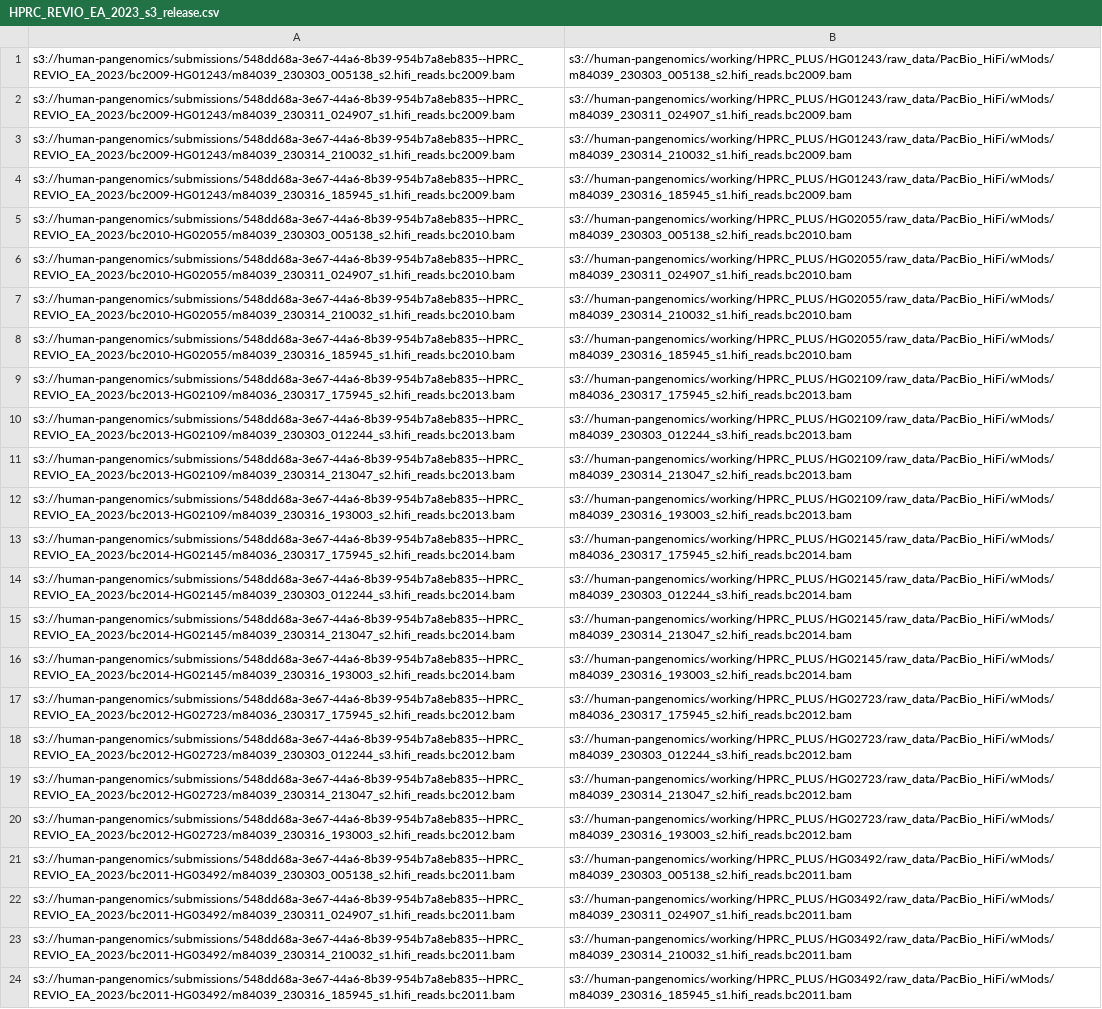
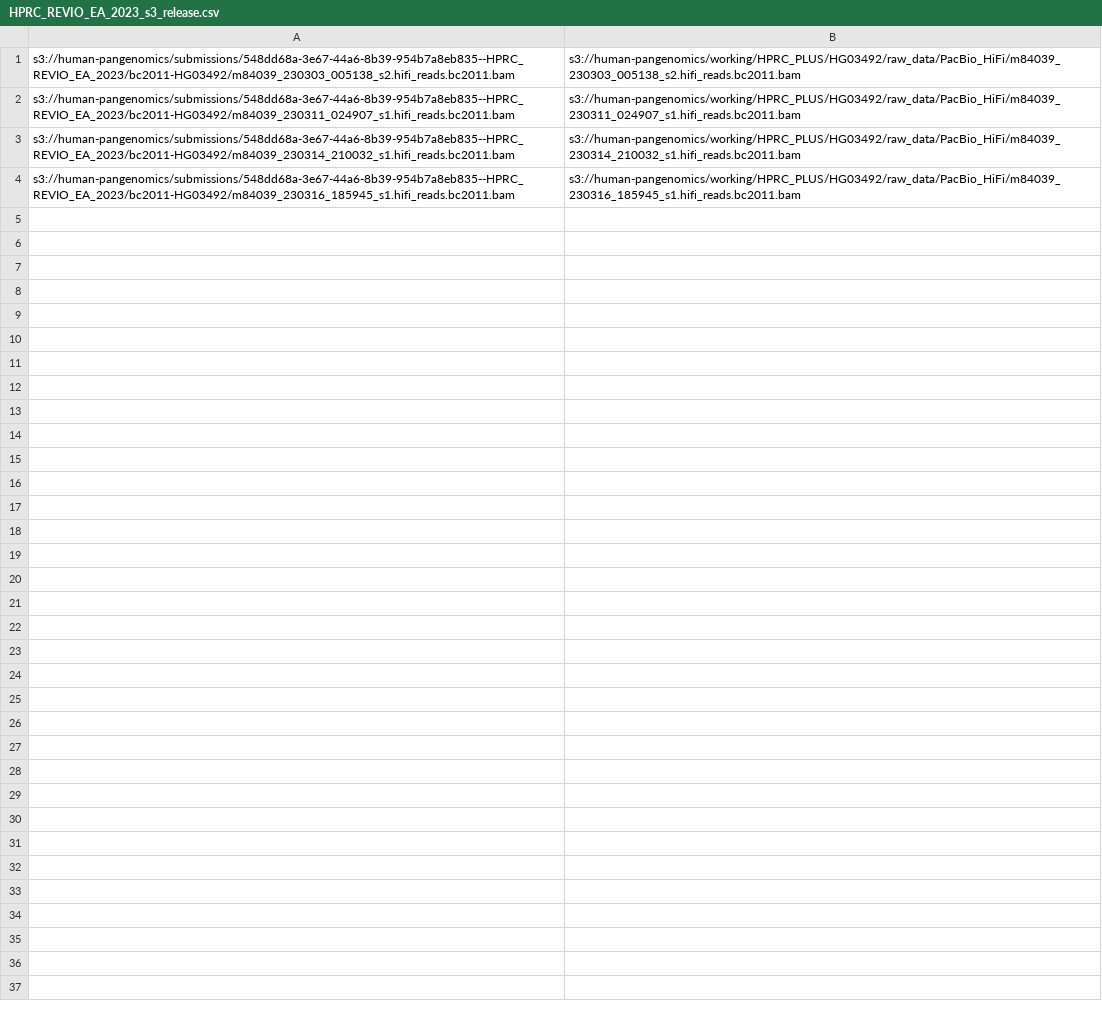
Before and after one commit to human-pangenomics/HPRC_metadata, a CSV file: submissions/HPRC_REVIO_EA_2023/HPRC_REVIO_EA_2023_s3_release.csv, drawn as a sheet; removed rows and columns are numbered as before the commit, all else as after; the diff names each change by its address in the sheet, - before the commit and + after, or states it on an @@ line.

```diff
--- a/submissions/HPRC_REVIO_EA_2023/HPRC_REVIO_EA_2023_s3_release.csv
+++ b/submissions/HPRC_REVIO_EA_2023/HPRC_REVIO_EA_2023_s3_release.csv
-row 1: s3://human-pangenomics/submissions/548dd68a-3e67-44a6-8b39-954b7a8eb835--HPRC_REVIO_EA_2023/bc2009-HG01243/m84039_230303_005138_s2.hifi_reads.bc2009.bam | s3://human-pangenomics/working/HPRC_PLUS/HG01243/raw_data/PacBio_HiFi/wMods/m84039_230303_005138_s2.hifi_reads.bc2009.bam
-row 2: s3://human-pangenomics/submissions/548dd68a-3e67-44a6-8b39-954b7a8eb835--HPRC_REVIO_EA_2023/bc2009-HG01243/m84039_230311_024907_s1.hifi_reads.bc2009.bam | s3://human-pangenomics/working/HPRC_PLUS/HG01243/raw_data/PacBio_HiFi/wMods/m84039_230311_024907_s1.hifi_reads.bc2009.bam
-row 3: s3://human-pangenomics/submissions/548dd68a-3e67-44a6-8b39-954b7a8eb835--HPRC_REVIO_EA_2023/bc2009-HG01243/m84039_230314_210032_s1.hifi_reads.bc2009.bam | s3://human-pangenomics/working/HPRC_PLUS/HG01243/raw_data/PacBio_HiFi/wMods/m84039_230314_210032_s1.hifi_reads.bc2009.bam
-row 4: s3://human-pangenomics/submissions/548dd68a-3e67-44a6-8b39-954b7a8eb835--HPRC_REVIO_EA_2023/bc2009-HG01243/m84039_230316_185945_s1.hifi_reads.bc2009.bam | s3://human-pangenomics/working/HPRC_PLUS/HG01243/raw_data/PacBio_HiFi/wMods/m84039_230316_185945_s1.hifi_reads.bc2009.bam
-row 5: s3://human-pangenomics/submissions/548dd68a-3e67-44a6-8b39-954b7a8eb835--HPRC_REVIO_EA_2023/bc2010-HG02055/m84039_230303_005138_s2.hifi_reads.bc2010.bam | s3://human-pangenomics/working/HPRC_PLUS/HG02055/raw_data/PacBio_HiFi/wMods/m84039_230303_005138_s2.hifi_reads.bc2010.bam
-row 6: s3://human-pangenomics/submissions/548dd68a-3e67-44a6-8b39-954b7a8eb835--HPRC_REVIO_EA_2023/bc2010-HG02055/m84039_230311_024907_s1.hifi_reads.bc2010.bam | s3://human-pangenomics/working/HPRC_PLUS/HG02055/raw_data/PacBio_HiFi/wMods/m84039_230311_024907_s1.hifi_reads.bc2010.bam
-row 7: s3://human-pangenomics/submissions/548dd68a-3e67-44a6-8b39-954b7a8eb835--HPRC_REVIO_EA_2023/bc2010-HG02055/m84039_230314_210032_s1.hifi_reads.bc2010.bam | s3://human-pangenomics/working/HPRC_PLUS/HG02055/raw_data/PacBio_HiFi/wMods/m84039_230314_210032_s1.hifi_reads.bc2010.bam
-row 8: s3://human-pangenomics/submissions/548dd68a-3e67-44a6-8b39-954b7a8eb835--HPRC_REVIO_EA_2023/bc2010-HG02055/m84039_230316_185945_s1.hifi_reads.bc2010.bam | s3://human-pangenomics/working/HPRC_PLUS/HG02055/raw_data/PacBio_HiFi/wMods/m84039_230316_185945_s1.hifi_reads.bc2010.bam
-row 9: s3://human-pangenomics/submissions/548dd68a-3e67-44a6-8b39-954b7a8eb835--HPRC_REVIO_EA_2023/bc2013-HG02109/m84036_230317_175945_s2.hifi_reads.bc2013.bam | s3://human-pangenomics/working/HPRC_PLUS/HG02109/raw_data/PacBio_HiFi/wMods/m84036_230317_175945_s2.hifi_reads.bc2013.bam
-row 10: s3://human-pangenomics/submissions/548dd68a-3e67-44a6-8b39-954b7a8eb835--HPRC_REVIO_EA_2023/bc2013-HG02109/m84039_230303_012244_s3.hifi_reads.bc2013.bam | s3://human-pangenomics/working/HPRC_PLUS/HG02109/raw_data/PacBio_HiFi/wMods/m84039_230303_012244_s3.hifi_reads.bc2013.bam
-row 11: s3://human-pangenomics/submissions/548dd68a-3e67-44a6-8b39-954b7a8eb835--HPRC_REVIO_EA_2023/bc2013-HG02109/m84039_230314_213047_s2.hifi_reads.bc2013.bam | s3://human-pangenomics/working/HPRC_PLUS/HG02109/raw_data/PacBio_HiFi/wMods/m84039_230314_213047_s2.hifi_reads.bc2013.bam
-row 12: s3://human-pangenomics/submissions/548dd68a-3e67-44a6-8b39-954b7a8eb835--HPRC_REVIO_EA_2023/bc2013-HG02109/m84039_230316_193003_s2.hifi_reads.bc2013.bam | s3://human-pangenomics/working/HPRC_PLUS/HG02109/raw_data/PacBio_HiFi/wMods/m84039_230316_193003_s2.hifi_reads.bc2013.bam
-row 13: s3://human-pangenomics/submissions/548dd68a-3e67-44a6-8b39-954b7a8eb835--HPRC_REVIO_EA_2023/bc2014-HG02145/m84036_230317_175945_s2.hifi_reads.bc2014.bam | s3://human-pangenomics/working/HPRC_PLUS/HG02145/raw_data/PacBio_HiFi/wMods/m84036_230317_175945_s2.hifi_reads.bc2014.bam
-row 14: s3://human-pangenomics/submissions/548dd68a-3e67-44a6-8b39-954b7a8eb835--HPRC_REVIO_EA_2023/bc2014-HG02145/m84039_230303_012244_s3.hifi_reads.bc2014.bam | s3://human-pangenomics/working/HPRC_PLUS/HG02145/raw_data/PacBio_HiFi/wMods/m84039_230303_012244_s3.hifi_reads.bc2014.bam
-row 15: s3://human-pangenomics/submissions/548dd68a-3e67-44a6-8b39-954b7a8eb835--HPRC_REVIO_EA_2023/bc2014-HG02145/m84039_230314_213047_s2.hifi_reads.bc2014.bam | s3://human-pangenomics/working/HPRC_PLUS/HG02145/raw_data/PacBio_HiFi/wMods/m84039_230314_213047_s2.hifi_reads.bc2014.bam
-row 16: s3://human-pangenomics/submissions/548dd68a-3e67-44a6-8b39-954b7a8eb835--HPRC_REVIO_EA_2023/bc2014-HG02145/m84039_230316_193003_s2.hifi_reads.bc2014.bam | s3://human-pangenomics/working/HPRC_PLUS/HG02145/raw_data/PacBio_HiFi/wMods/m84039_230316_193003_s2.hifi_reads.bc2014.bam
-row 17: s3://human-pangenomics/submissions/548dd68a-3e67-44a6-8b39-954b7a8eb835--HPRC_REVIO_EA_2023/bc2012-HG02723/m84036_230317_175945_s2.hifi_reads.bc2012.bam | s3://human-pangenomics/working/HPRC_PLUS/HG02723/raw_data/PacBio_HiFi/wMods/m84036_230317_175945_s2.hifi_reads.bc2012.bam
-row 18: s3://human-pangenomics/submissions/548dd68a-3e67-44a6-8b39-954b7a8eb835--HPRC_REVIO_EA_2023/bc2012-HG02723/m84039_230303_012244_s3.hifi_reads.bc2012.bam | s3://human-pangenomics/working/HPRC_PLUS/HG02723/raw_data/PacBio_HiFi/wMods/m84039_230303_012244_s3.hifi_reads.bc2012.bam
-row 19: s3://human-pangenomics/submissions/548dd68a-3e67-44a6-8b39-954b7a8eb835--HPRC_REVIO_EA_2023/bc2012-HG02723/m84039_230314_213047_s2.hifi_reads.bc2012.bam | s3://human-pangenomics/working/HPRC_PLUS/HG02723/raw_data/PacBio_HiFi/wMods/m84039_230314_213047_s2.hifi_reads.bc2012.bam
-row 20: s3://human-pangenomics/submissions/548dd68a-3e67-44a6-8b39-954b7a8eb835--HPRC_REVIO_EA_2023/bc2012-HG02723/m84039_230316_193003_s2.hifi_reads.bc2012.bam | s3://human-pangenomics/working/HPRC_PLUS/HG02723/raw_data/PacBio_HiFi/wMods/m84039_230316_193003_s2.hifi_reads.bc2012.bam
-B1: s3://human-pangenomics/working/HPRC_PLUS/HG03492/raw_data/PacBio_HiFi/wMods/m84039_230303_005138_s2.hifi_reads.bc2011.bam
+B1: s3://human-pangenomics/working/HPRC_PLUS/HG03492/raw_data/PacBio_HiFi/m84039_230303_005138_s2.hifi_reads.bc2011.bam
-B2: s3://human-pangenomics/working/HPRC_PLUS/HG03492/raw_data/PacBio_HiFi/wMods/m84039_230311_024907_s1.hifi_reads.bc2011.bam
+B2: s3://human-pangenomics/working/HPRC_PLUS/HG03492/raw_data/PacBio_HiFi/m84039_230311_024907_s1.hifi_reads.bc2011.bam
-B3: s3://human-pangenomics/working/HPRC_PLUS/HG03492/raw_data/PacBio_HiFi/wMods/m84039_230314_210032_s1.hifi_reads.bc2011.bam
+B3: s3://human-pangenomics/working/HPRC_PLUS/HG03492/raw_data/PacBio_HiFi/m84039_230314_210032_s1.hifi_reads.bc2011.bam
-B4: s3://human-pangenomics/working/HPRC_PLUS/HG03492/raw_data/PacBio_HiFi/wMods/m84039_230316_185945_s1.hifi_reads.bc2011.bam
+B4: s3://human-pangenomics/working/HPRC_PLUS/HG03492/raw_data/PacBio_HiFi/m84039_230316_185945_s1.hifi_reads.bc2011.bam
```
Also changed, not shown: submissions/HPRC_REVIO_EA_2023/HPRC_REVIO_EA_2023_data_table.csv.
